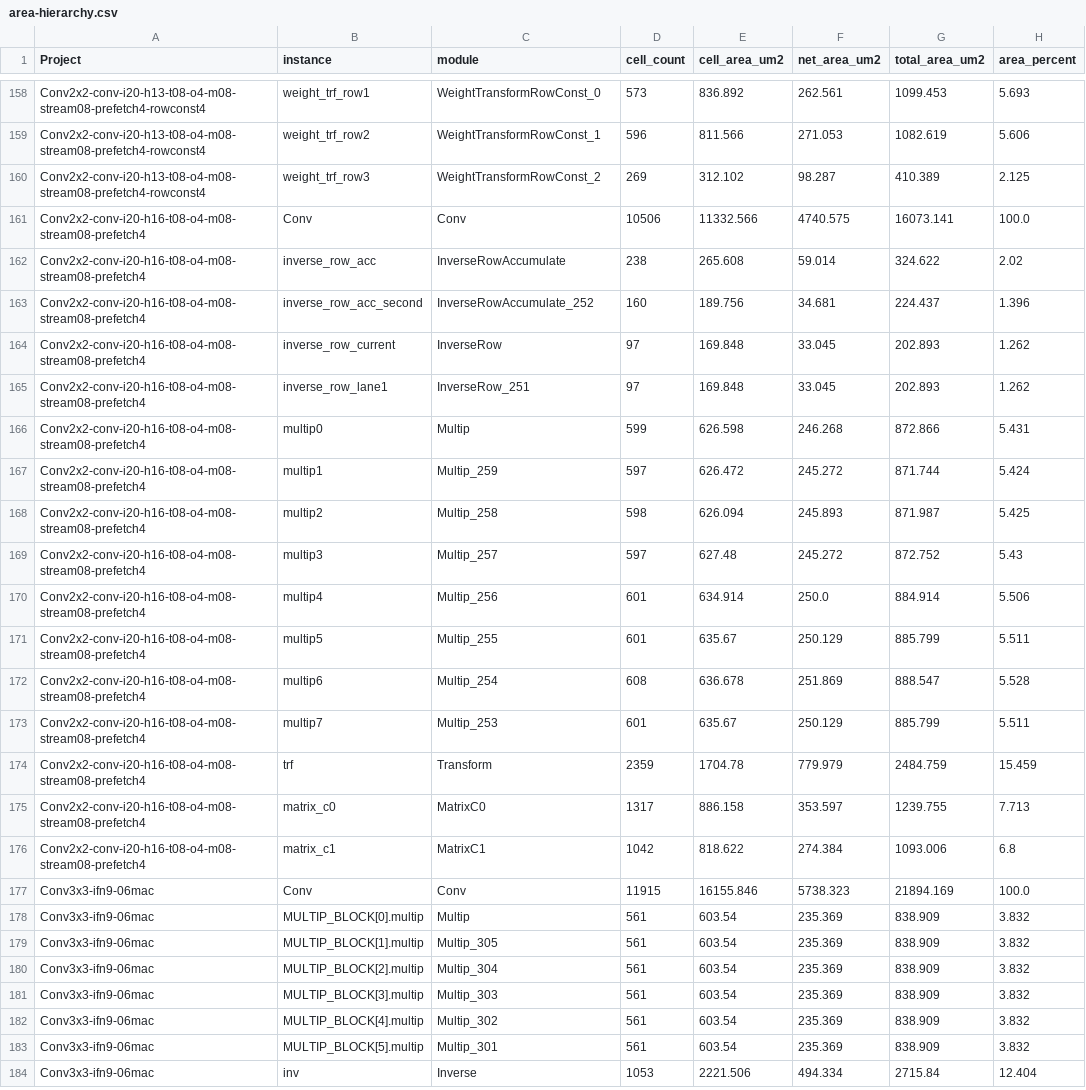
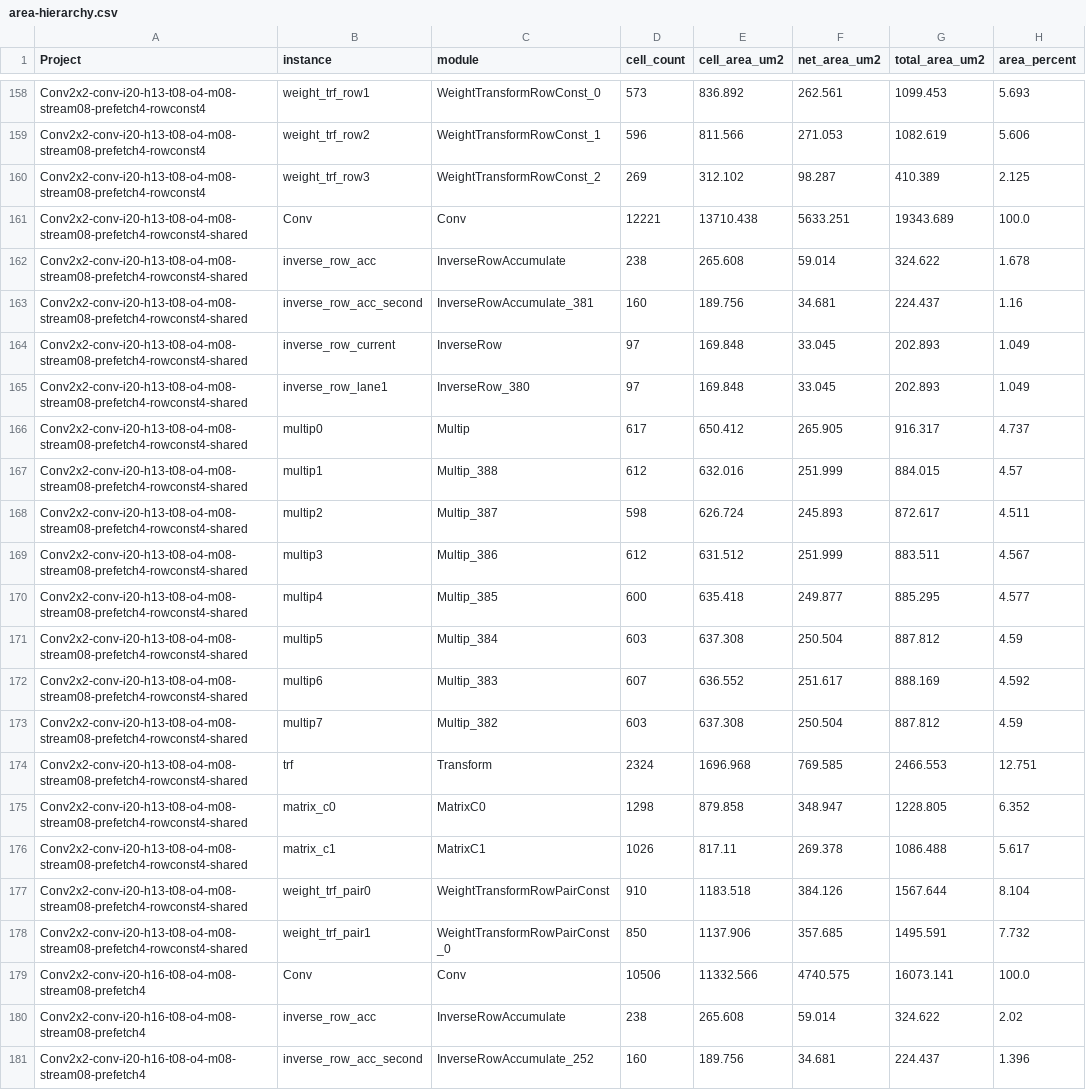
Before and after one commit to tarsioonofrio/FastConv_SystemVerilog, a CSV file: report/area-hierarchy.csv, drawn as a sheet; only a part is shown, gaps mark what is left out; the shorter side is filled out with more unchanged rows.

Commit message:
chore(conv2x2): record shared rowconst flow reports

```diff
--- a/report/area-hierarchy.csv
+++ b/report/area-hierarchy.csv
@@ -160,2 +160,20 @@ Conv2x2-conv-i20-h13-t08-o4-m08-stream08-prefetch4-rowconst4,weight_trf_row2,Wei
 Conv2x2-conv-i20-h13-t08-o4-m08-stream08-prefetch4-rowconst4,weight_trf_row3,WeightTransformRowConst_2,269,312.102,98.287,410.389,2.125
+Conv2x2-conv-i20-h13-t08-o4-m08-stream08-prefetch4-rowconst4-shared,Conv,Conv,12221,13710.438,5633.251,19343.689,100.0
+Conv2x2-conv-i20-h13-t08-o4-m08-stream08-prefetch4-rowconst4-shared,inverse_row_acc,InverseRowAccumulate,238,265.608,59.014,324.622,1.678
+Conv2x2-conv-i20-h13-t08-o4-m08-stream08-prefetch4-rowconst4-shared,inverse_row_acc_second,InverseRowAccumulate_381,160,189.756,34.681,224.437,1.16
+Conv2x2-conv-i20-h13-t08-o4-m08-stream08-prefetch4-rowconst4-shared,inverse_row_current,InverseRow,97,169.848,33.045,202.893,1.049
+Conv2x2-conv-i20-h13-t08-o4-m08-stream08-prefetch4-rowconst4-shared,inverse_row_lane1,InverseRow_380,97,169.848,33.045,202.893,1.049
+Conv2x2-conv-i20-h13-t08-o4-m08-stream08-prefetch4-rowconst4-shared,multip0,Multip,617,650.412,265.905,916.317,4.737
+Conv2x2-conv-i20-h13-t08-o4-m08-stream08-prefetch4-rowconst4-shared,multip1,Multip_388,612,632.016,251.999,884.015,4.57
+Conv2x2-conv-i20-h13-t08-o4-m08-stream08-prefetch4-rowconst4-shared,multip2,Multip_387,598,626.724,245.893,872.617,4.511
+Conv2x2-conv-i20-h13-t08-o4-m08-stream08-prefetch4-rowconst4-shared,multip3,Multip_386,612,631.512,251.999,883.511,4.567
+Conv2x2-conv-i20-h13-t08-o4-m08-stream08-prefetch4-rowconst4-shared,multip4,Multip_385,600,635.418,249.877,885.295,4.577
+Conv2x2-conv-i20-h13-t08-o4-m08-stream08-prefetch4-rowconst4-shared,multip5,Multip_384,603,637.308,250.504,887.812,4.59
+Conv2x2-conv-i20-h13-t08-o4-m08-stream08-prefetch4-rowconst4-shared,multip6,Multip_383,607,636.552,251.617,888.169,4.592
+Conv2x2-conv-i20-h13-t08-o4-m08-stream08-prefetch4-rowconst4-shared,multip7,Multip_382,603,637.308,250.504,887.812,4.59
+Conv2x2-conv-i20-h13-t08-o4-m08-stream08-prefetch4-rowconst4-shared,trf,Transform,2324,1696.968,769.585,2466.553,12.751
+Conv2x2-conv-i20-h13-t08-o4-m08-stream08-prefetch4-rowconst4-shared,matrix_c0,MatrixC0,1298,879.858,348.947,1228.805,6.352
+Conv2x2-conv-i20-h13-t08-o4-m08-stream08-prefetch4-rowconst4-shared,matrix_c1,MatrixC1,1026,817.11,269.378,1086.488,5.617
+Conv2x2-conv-i20-h13-t08-o4-m08-stream08-prefetch4-rowconst4-shared,weight_trf_pair0,WeightTransformRowPairConst,910,1183.518,384.126,1567.644,8.104
+Conv2x2-conv-i20-h13-t08-o4-m08-stream08-prefetch4-rowconst4-shared,weight_trf_pair1,WeightTransformRowPairConst_0,850,1137.906,357.685,1495.591,7.732
 Conv2x2-conv-i20-h16-t08-o4-m08-stream08-prefetch4,Conv,Conv,10506,11332.566,4740.575,16073.141,100.0
```
Also changed, not shown: report/merged.csv, report/power-breakdown.csv, 42 other files.
